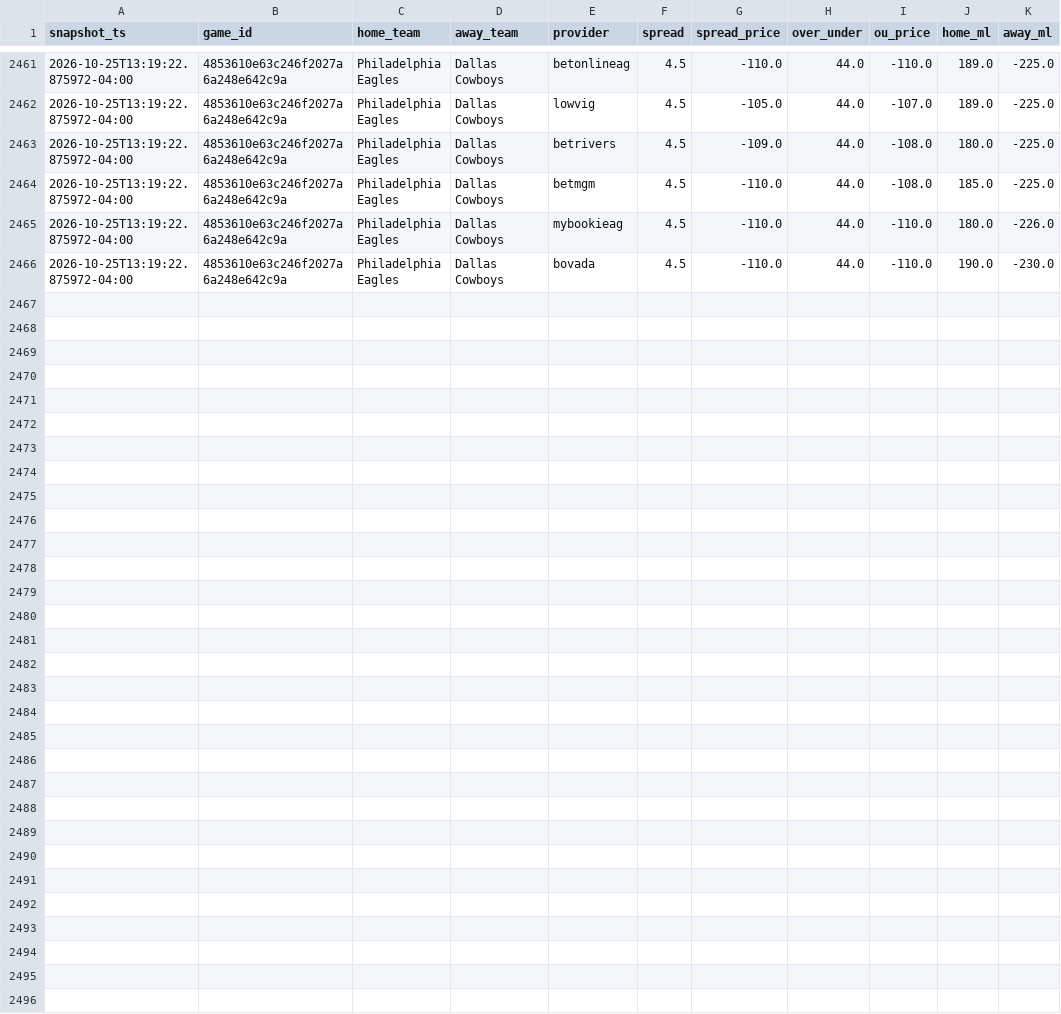
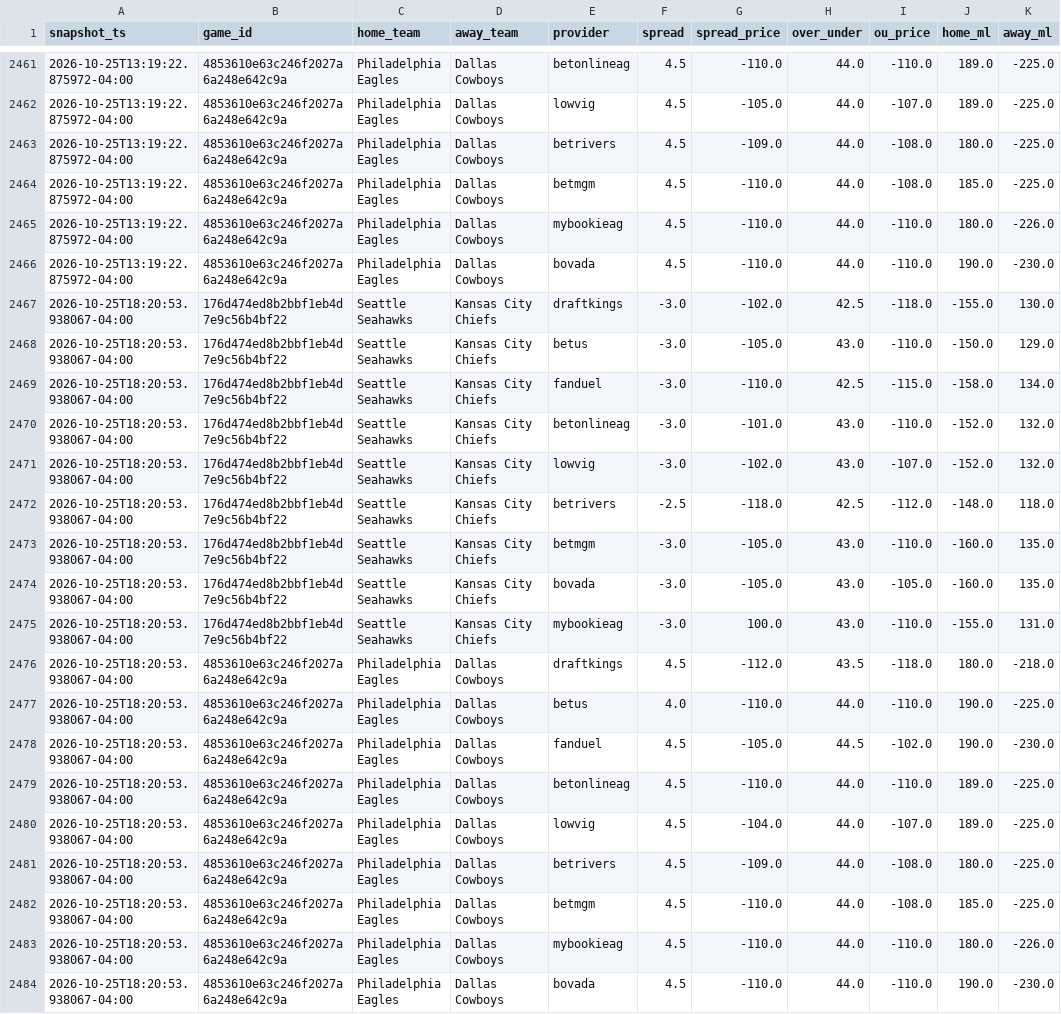
Before and after one commit to vladk-III/NFL-Football, a CSV file: data/odds_snapshots.csv, drawn as a sheet; only a part is shown, gaps mark what is left out; the diff names each change by its address in the sheet, - before the commit and + after, or states it on an @@ line.

Commit message:
data: auto snapshot —  wk [2026-10-25]

```diff
--- a/data/odds_snapshots.csv
+++ b/data/odds_snapshots.csv
+row 2467: 2026-10-25T18:20:53.938067-04:00 | 176d474ed8b2bbf1eb4d7e9c56b4bf22 | Seattle Seahawks | Kansas City Chiefs | draftkings | -3.0 | -102.0 | 42.5 | -118.0 | -155.0 | 130.0
+row 2468: 2026-10-25T18:20:53.938067-04:00 | 176d474ed8b2bbf1eb4d7e9c56b4bf22 | Seattle Seahawks | Kansas City Chiefs | betus | -3.0 | -105.0 | 43.0 | -110.0 | -150.0 | 129.0
+row 2469: 2026-10-25T18:20:53.938067-04:00 | 176d474ed8b2bbf1eb4d7e9c56b4bf22 | Seattle Seahawks | Kansas City Chiefs | fanduel | -3.0 | -110.0 | 42.5 | -115.0 | -158.0 | 134.0
+row 2470: 2026-10-25T18:20:53.938067-04:00 | 176d474ed8b2bbf1eb4d7e9c56b4bf22 | Seattle Seahawks | Kansas City Chiefs | betonlineag | -3.0 | -101.0 | 43.0 | -110.0 | -152.0 | 132.0
+row 2471: 2026-10-25T18:20:53.938067-04:00 | 176d474ed8b2bbf1eb4d7e9c56b4bf22 | Seattle Seahawks | Kansas City Chiefs | lowvig | -3.0 | -102.0 | 43.0 | -107.0 | -152.0 | 132.0
+row 2472: 2026-10-25T18:20:53.938067-04:00 | 176d474ed8b2bbf1eb4d7e9c56b4bf22 | Seattle Seahawks | Kansas City Chiefs | betrivers | -2.5 | -118.0 | 42.5 | -112.0 | -148.0 | 118.0
+row 2473: 2026-10-25T18:20:53.938067-04:00 | 176d474ed8b2bbf1eb4d7e9c56b4bf22 | Seattle Seahawks | Kansas City Chiefs | betmgm | -3.0 | -105.0 | 43.0 | -110.0 | -160.0 | 135.0
+row 2474: 2026-10-25T18:20:53.938067-04:00 | 176d474ed8b2bbf1eb4d7e9c56b4bf22 | Seattle Seahawks | Kansas City Chiefs | bovada | -3.0 | -105.0 | 43.0 | -105.0 | -160.0 | 135.0
+row 2475: 2026-10-25T18:20:53.938067-04:00 | 176d474ed8b2bbf1eb4d7e9c56b4bf22 | Seattle Seahawks | Kansas City Chiefs | mybookieag | -3.0 | 100.0 | 43.0 | -110.0 | -155.0 | 131.0
+row 2476: 2026-10-25T18:20:53.938067-04:00 | 4853610e63c246f2027a6a248e642c9a | Philadelphia Eagles | Dallas Cowboys | draftkings | 4.5 | -112.0 | 43.5 | -118.0 | 180.0 | -218.0
+row 2477: 2026-10-25T18:20:53.938067-04:00 | 4853610e63c246f2027a6a248e642c9a | Philadelphia Eagles | Dallas Cowboys | betus | 4.0 | -110.0 | 44.0 | -110.0 | 190.0 | -225.0
+row 2478: 2026-10-25T18:20:53.938067-04:00 | 4853610e63c246f2027a6a248e642c9a | Philadelphia Eagles | Dallas Cowboys | fanduel | 4.5 | -105.0 | 44.5 | -102.0 | 190.0 | -230.0
+row 2479: 2026-10-25T18:20:53.938067-04:00 | 4853610e63c246f2027a6a248e642c9a | Philadelphia Eagles | Dallas Cowboys | betonlineag | 4.5 | -110.0 | 44.0 | -110.0 | 189.0 | -225.0
+row 2480: 2026-10-25T18:20:53.938067-04:00 | 4853610e63c246f2027a6a248e642c9a | Philadelphia Eagles | Dallas Cowboys | lowvig | 4.5 | -104.0 | 44.0 | -107.0 | 189.0 | -225.0
+row 2481: 2026-10-25T18:20:53.938067-04:00 | 4853610e63c246f2027a6a248e642c9a | Philadelphia Eagles | Dallas Cowboys | betrivers | 4.5 | -109.0 | 44.0 | -108.0 | 180.0 | -225.0
+row 2482: 2026-10-25T18:20:53.938067-04:00 | 4853610e63c246f2027a6a248e642c9a | Philadelphia Eagles | Dallas Cowboys | betmgm | 4.5 | -110.0 | 44.0 | -108.0 | 185.0 | -225.0
+row 2483: 2026-10-25T18:20:53.938067-04:00 | 4853610e63c246f2027a6a248e642c9a | Philadelphia Eagles | Dallas Cowboys | mybookieag | 4.5 | -110.0 | 44.0 | -110.0 | 180.0 | -226.0
+row 2484: 2026-10-25T18:20:53.938067-04:00 | 4853610e63c246f2027a6a248e642c9a | Philadelphia Eagles | Dallas Cowboys | bovada | 4.5 | -110.0 | 44.0 | -110.0 | 190.0 | -230.0
```
Also changed, not shown: data/games.csv, data/weather.csv.
